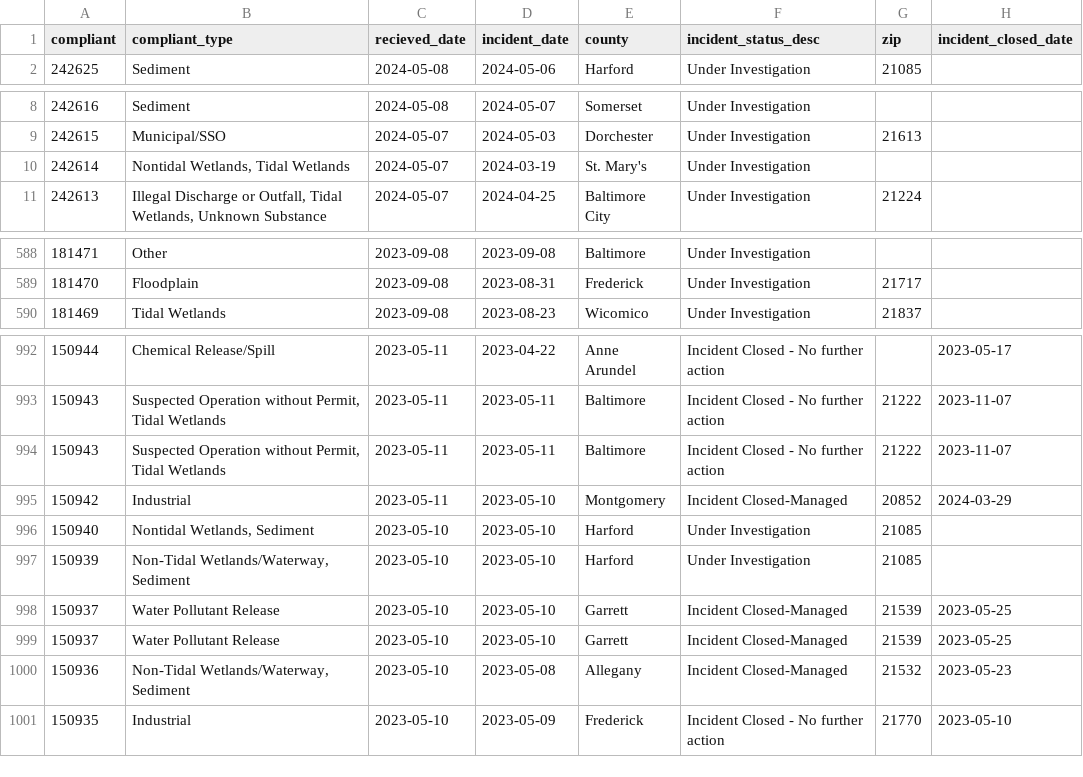
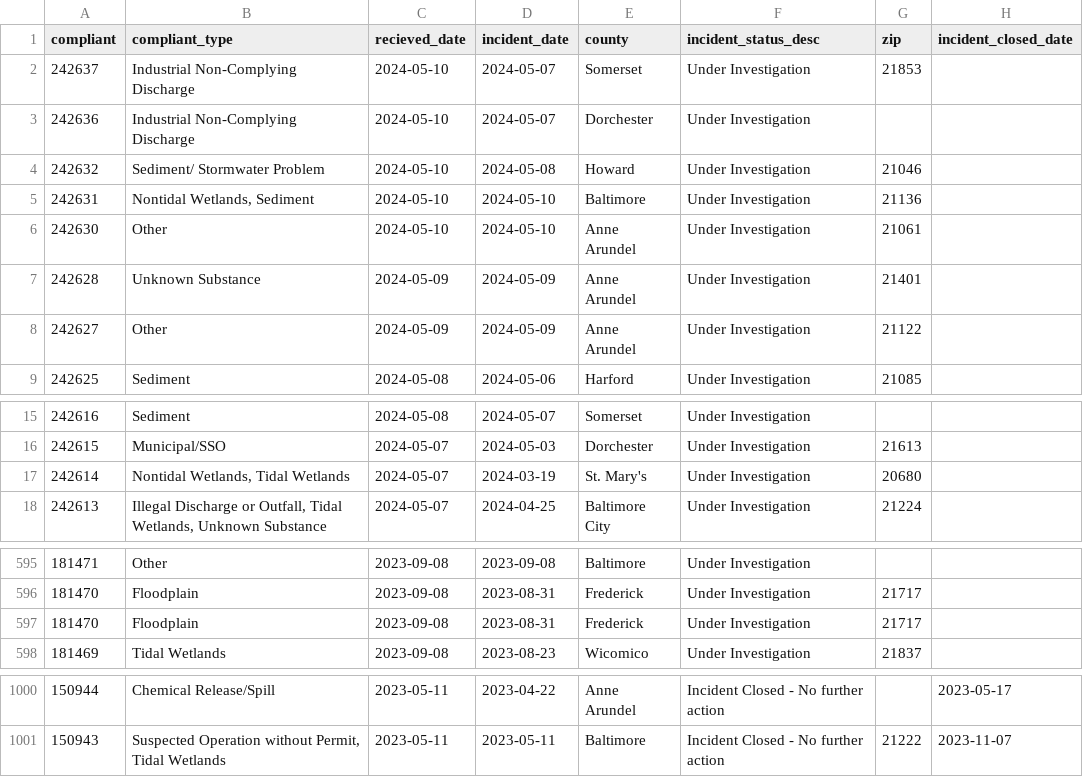
Before and after one commit to amandavhernan/enviro_complaints, a CSV file: complaints_data.csv, drawn as a sheet; only a part is shown, gaps mark what is left out; the diff covers the shown part only.

Commit message:
new complaints found

```diff
--- a/complaints_data.csv
+++ b/complaints_data.csv
@@ -1,2 +1,9 @@
 compliant,compliant_type,recieved_date,incident_date,county,incident_status_desc,zip,incident_closed_date
+242637,Industrial Non-Complying Discharge,2024-05-10,2024-05-07,Somerset,Under Investigation,21853,
+242636,Industrial Non-Complying Discharge,2024-05-10,2024-05-07,Dorchester,Under Investigation,,
+242632,Sediment/ Stormwater Problem,2024-05-10,2024-05-08,Howard,Under Investigation,21046,
+242631,"Nontidal Wetlands, Sediment",2024-05-10,2024-05-10,Baltimore,Under Investigation,21136,
+242630,Other,2024-05-10,2024-05-10,Anne Arundel,Under Investigation,21061,
+242628,Unknown Substance,2024-05-09,2024-05-09,Anne Arundel,Under Investigation,21401,
+242627,Other,2024-05-09,2024-05-09,Anne Arundel,Under Investigation,21122,
 242625,Sediment,2024-05-08,2024-05-06,Harford,Under Investigation,21085,
@@ -9,3 +16,3 @@ compliant,compliant_type,recieved_date,incident_date,county,incident_status_desc
 242615,Municipal/SSO,2024-05-07,2024-05-03,Dorchester,Under Investigation,21613,
-242614,"Nontidal Wetlands, Tidal Wetlands",2024-05-07,2024-03-19,St. Mary's,Under Investigation,,
+242614,"Nontidal Wetlands, Tidal Wetlands",2024-05-07,2024-03-19,St. Mary's,Under Investigation,20680,
 242613,"Illegal Discharge or Outfall, Tidal Wetlands, Unknown Substance",2024-05-07,2024-04-25,Baltimore City,Under Investigation,21224,
@@ -589,2 +596,3 @@ compliant,compliant_type,recieved_date,incident_date,county,incident_status_desc
 181470,Floodplain,2023-09-08,2023-08-31,Frederick,Under Investigation,21717,
+181470,Floodplain,2023-09-08,2023-08-31,Frederick,Under Investigation,21717,
 181469,Tidal Wetlands,2023-09-08,2023-08-23,Wicomico,Under Investigation,21837,
@@ -993,9 +1001 @@ compliant,compliant_type,recieved_date,incident_date,county,incident_status_desc
 150943,"Suspected Operation without Permit, Tidal Wetlands",2023-05-11,2023-05-11,Baltimore,Incident Closed - No further action,21222,2023-11-07
-150943,"Suspected Operation without Permit, Tidal Wetlands",2023-05-11,2023-05-11,Baltimore,Incident Closed - No further action,21222,2023-11-07
-150942,Industrial,2023-05-11,2023-05-10,Montgomery,Incident Closed-Managed,20852,2024-03-29
-150940,"Nontidal Wetlands, Sediment",2023-05-10,2023-05-10,Harford,Under Investigation,21085,
-150939,"Non-Tidal Wetlands/Waterway, Sediment",2023-05-10,2023-05-10,Harford,Under Investigation,21085,
-150937,Water Pollutant Release,2023-05-10,2023-05-10,Garrett,Incident Closed-Managed,21539,2023-05-25
-150937,Water Pollutant Release,2023-05-10,2023-05-10,Garrett,Incident Closed-Managed,21539,2023-05-25
-150936,"Non-Tidal Wetlands/Waterway, Sediment",2023-05-10,2023-05-08,Allegany,Incident Closed-Managed,21532,2023-05-23
-150935,Industrial,2023-05-10,2023-05-09,Frederick,Incident Closed - No further action,21770,2023-05-10
```
Also changed, not shown: 6 edited cells elsewhere in this file, 1 other file.
